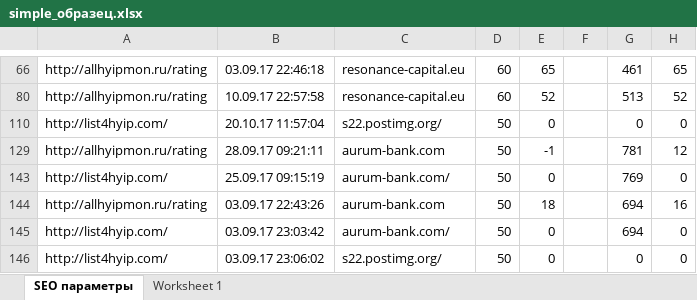
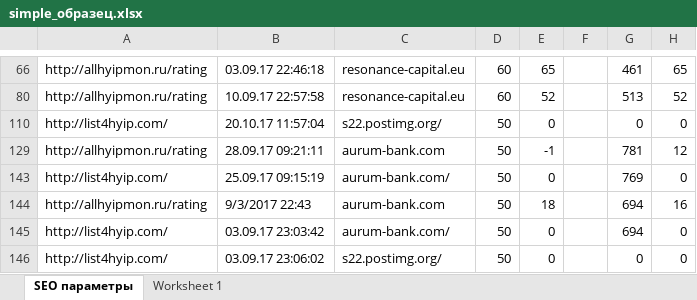
Before and after one commit to Romron/hypmonbot, an Excel workbook: www/simple_образец.xlsx, sheet SEO параметры, drawn as a sheet; only a part is shown, gaps mark what is left out; values as stored, in another font and other column widths than the file's, no cell formats; the diff names each change by its address in the sheet, - before the commit and + after, or states it on an @@ line.

```diff
--- a/www/simple_образец.xlsx (sheet SEO параметры)
+++ b/www/simple_образец.xlsx (sheet SEO параметры)
-B144: 03.09.17 22:43:26
+B144: 9/3/2017 22:43
```
Also changed, not shown: cell formats, 1 other file.
